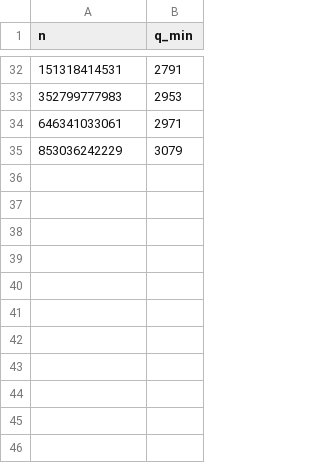
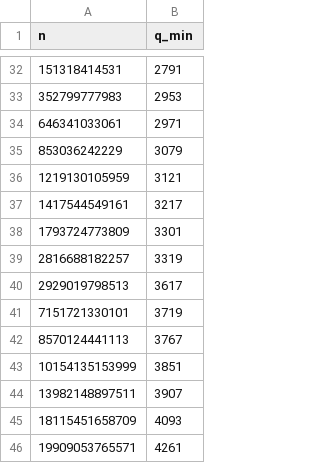
Before and after one commit to YunyueLi/lemoine-conjecture, a CSV file: data/v2_records_A.csv, drawn as a sheet; only a part is shown, gaps mark what is left out.

```diff
--- a/data/v2_records_A.csv
+++ b/data/v2_records_A.csv
@@ -35 +35,12 @@ n,q_min
 853036242229,3079
+1219130105959,3121
+1417544549161,3217
+1793724773809,3301
+2816688182257,3319
+2929019798513,3617
+7151721330101,3719
+8570124441113,3767
+10154135153999,3851
+13982148897511,3907
+18115451658709,4093
+19909053765571,4261
```
Also changed, not shown: data/v2_qmin_hist_A.csv, data/v2_qmin_hist_B.csv, 4 other files.
